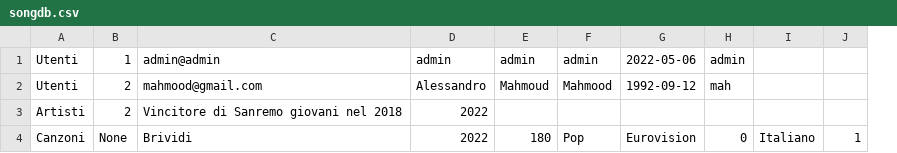
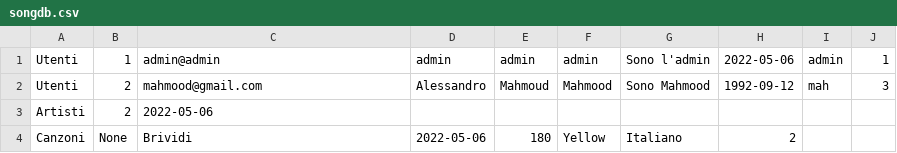
Before and after one commit to SgNao/BDProject, a CSV file: songdb.csv, drawn as a sheet; removed rows and columns are numbered as before the commit, all else as after; the diff names each change by its address in the sheet, - before the commit and + after, or states it on an @@ line.

```diff
--- a/songdb.csv
+++ b/songdb.csv
+column G, rows 1-4: Sono l'admin | Sono Mahmood |  | Italiano
-column I, row 4: Italiano
-J1: (empty)
+J1: 1
-J2: (empty)
+J2: 3
-C3: Vincitore di Sanremo giovani nel 2018
+C3: 2022-05-06
-D3: 2022
+D3: (empty)
-D4: 2022
+D4: 2022-05-06
-F4: Pop
+F4: Yellow
-H4: Eurovision
+H4: 2
-I4: 0
+I4: (empty)
-J4: 1
+J4: (empty)
```
Also changed, not shown: 5 other files.
